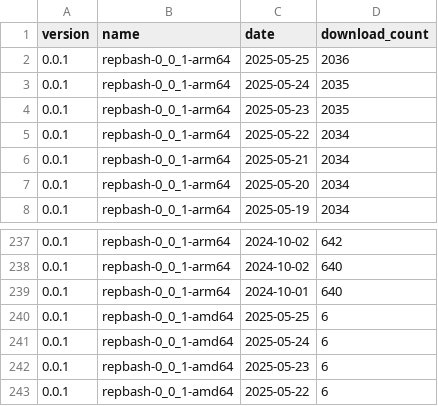
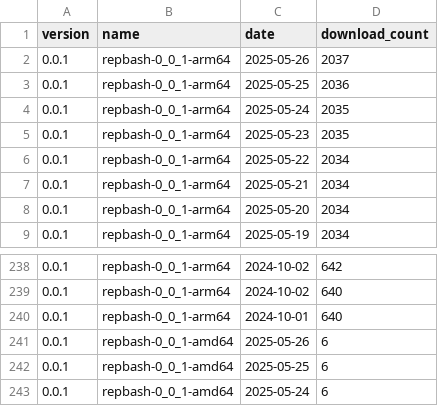
Before and after one commit to ankit1057/CommandClick, a CSV file: statistics/download_count/repbash.csv, drawn as a sheet; only a part is shown, gaps mark what is left out; the shorter side is filled out with more unchanged rows.

```diff
--- a/statistics/download_count/repbash.csv
+++ b/statistics/download_count/repbash.csv
@@ -1,2 +1,3 @@
 version,name,date,download_count
+0.0.1,repbash-0_0_1-arm64,2025-05-26,2037
 0.0.1,repbash-0_0_1-arm64,2025-05-25,2036
@@ -239,2 +240,3 @@ version,name,date,download_count
 0.0.1,repbash-0_0_1-arm64,2024-10-01,640
+0.0.1,repbash-0_0_1-amd64,2025-05-26,6
 0.0.1,repbash-0_0_1-amd64,2025-05-25,6
```
Also changed, not shown: statistics/download_count/CommandClick-Linux.csv, statistics/download_count/CommandClick.csv, 2 other files.
